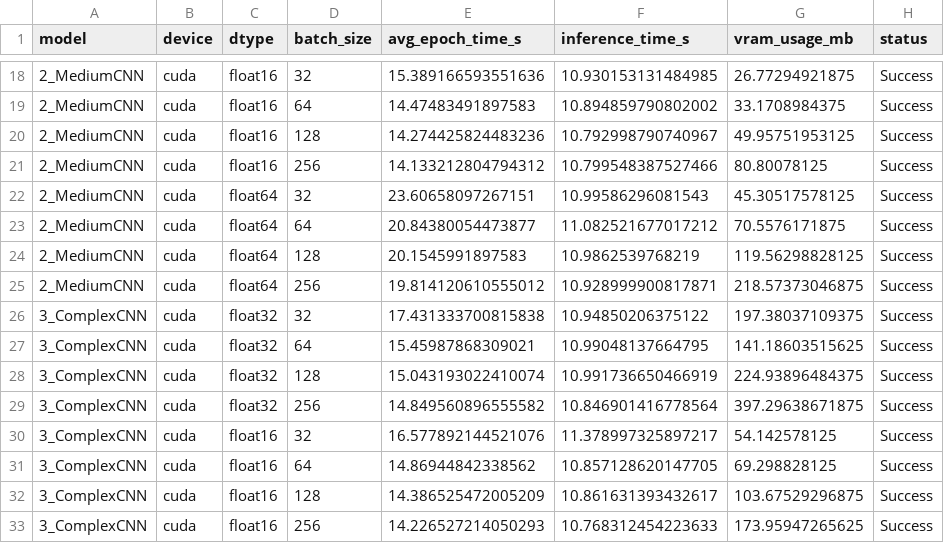
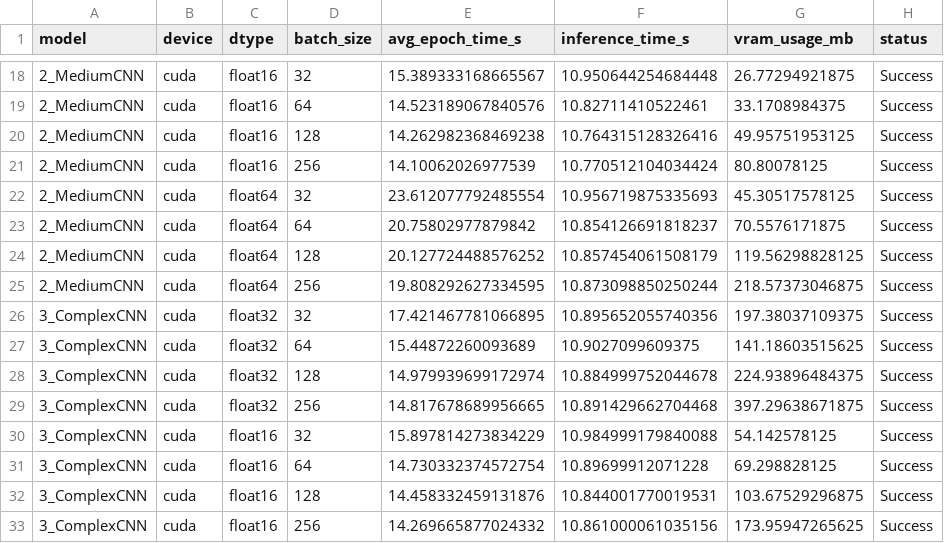
Before and after one commit to zero2u2/Cifar10-Cifar100, a CSV file: pytorch_final_results.csv, drawn as a sheet; only a part is shown, gaps mark what is left out; the diff covers the shown part only.

```diff
--- a/pytorch_final_results.csv
+++ b/pytorch_final_results.csv
@@ -18,16 +18,16 @@ model,device,dtype,batch_size,avg_epoch_time_s,inference_time_s,vram_usage_mb,st
-2_MediumCNN,cuda,float16,32,15.389166593551636,10.930153131484985,26.77294921875,Success
-2_MediumCNN,cuda,float16,64,14.47483491897583,10.894859790802002,33.1708984375,Success
-2_MediumCNN,cuda,float16,128,14.274425824483236,10.792998790740967,49.95751953125,Success
-2_MediumCNN,cuda,float16,256,14.133212804794312,10.799548387527466,80.80078125,Success
-2_MediumCNN,cuda,float64,32,23.60658097267151,10.99586296081543,45.30517578125,Success
-2_MediumCNN,cuda,float64,64,20.84380054473877,11.082521677017212,70.5576171875,Success
-2_MediumCNN,cuda,float64,128,20.1545991897583,10.9862539768219,119.56298828125,Success
-2_MediumCNN,cuda,float64,256,19.814120610555012,10.928999900817871,218.57373046875,Success
-3_ComplexCNN,cuda,float32,32,17.431333700815838,10.94850206375122,197.38037109375,Success
-3_ComplexCNN,cuda,float32,64,15.45987868309021,10.99048137664795,141.18603515625,Success
-3_ComplexCNN,cuda,float32,128,15.043193022410074,10.991736650466919,224.93896484375,Success
-3_ComplexCNN,cuda,float32,256,14.849560896555582,10.846901416778564,397.29638671875,Success
-3_ComplexCNN,cuda,float16,32,16.577892144521076,11.378997325897217,54.142578125,Success
-3_ComplexCNN,cuda,float16,64,14.86944842338562,10.857128620147705,69.298828125,Success
-3_ComplexCNN,cuda,float16,128,14.386525472005209,10.861631393432617,103.67529296875,Success
-3_ComplexCNN,cuda,float16,256,14.226527214050293,10.768312454223633,173.95947265625,Success
+2_MediumCNN,cuda,float16,32,15.389333168665567,10.950644254684448,26.77294921875,Success
+2_MediumCNN,cuda,float16,64,14.523189067840576,10.82711410522461,33.1708984375,Success
+2_MediumCNN,cuda,float16,128,14.262982368469238,10.764315128326416,49.95751953125,Success
+2_MediumCNN,cuda,float16,256,14.10062026977539,10.770512104034424,80.80078125,Success
+2_MediumCNN,cuda,float64,32,23.612077792485554,10.956719875335693,45.30517578125,Success
+2_MediumCNN,cuda,float64,64,20.75802977879842,10.854126691818237,70.5576171875,Success
+2_MediumCNN,cuda,float64,128,20.127724488576252,10.857454061508179,119.56298828125,Success
+2_MediumCNN,cuda,float64,256,19.808292627334595,10.873098850250244,218.57373046875,Success
+3_ComplexCNN,cuda,float32,32,17.421467781066895,10.895652055740356,197.38037109375,Success
+3_ComplexCNN,cuda,float32,64,15.44872260093689,10.9027099609375,141.18603515625,Success
+3_ComplexCNN,cuda,float32,128,14.979939699172974,10.884999752044678,224.93896484375,Success
+3_ComplexCNN,cuda,float32,256,14.817678689956665,10.891429662704468,397.29638671875,Success
+3_ComplexCNN,cuda,float16,32,15.897814273834229,10.984999179840088,54.142578125,Success
+3_ComplexCNN,cuda,float16,64,14.730332374572754,10.89699912071228,69.298828125,Success
+3_ComplexCNN,cuda,float16,128,14.458332459131876,10.844001770019531,103.67529296875,Success
+3_ComplexCNN,cuda,float16,256,14.269665877024332,10.861000061035156,173.95947265625,Success
```
Also changed, not shown: 128 edited cells elsewhere in this file, 2 other files.
